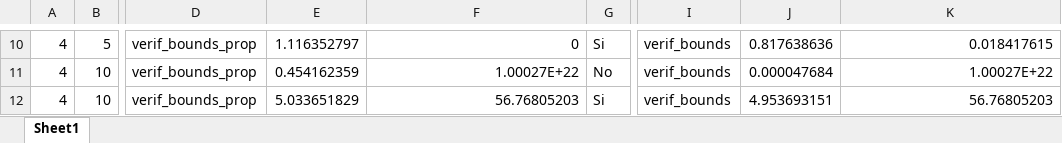
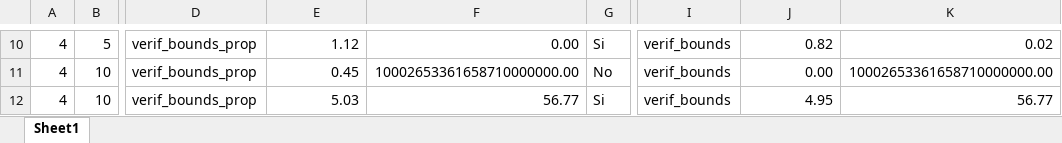
Before and after one commit to PabloC-c/Tesis, an Excel workbook: root_node/multidim_env/datos_verificacion_sigmoid_1como7.xlsx, sheet Sheet1, drawn as a sheet; only a part is shown, gaps mark what is left out; values as stored, in another font and other column widths than the file's, no borders; the diff covers the shown part only; the diff names each change by its address in the sheet, - before the commit and + after, or states it on an @@ line.

```diff
--- a/root_node/multidim_env/datos_verificacion_sigmoid_1como7.xlsx (sheet Sheet1)
+++ b/root_node/multidim_env/datos_verificacion_sigmoid_1como7.xlsx (sheet Sheet1)
-E10: 1.116352797
+E10: 1.12
-F10: 0
+F10: 0.00
-J10: 0.817638636
+J10: 0.82
-K10: 0.018417615
+K10: 0.02
-E11: 0.454162359
+E11: 0.45
-F11: 1.00027E+22
+F11: 10002653361658710000000.00
-J11: 0.000047684
+J11: 0.00
-K11: 1.00027E+22
+K11: 10002653361658710000000.00
-E12: 5.033651829
+E12: 5.03
-F12: 56.76805203
+F12: 56.77
-J12: 4.953693151
+J12: 4.95
-K12: 56.76805203
+K12: 56.77
```
Also changed, not shown: 36 edited cells elsewhere in this sheet, 20 other files.
